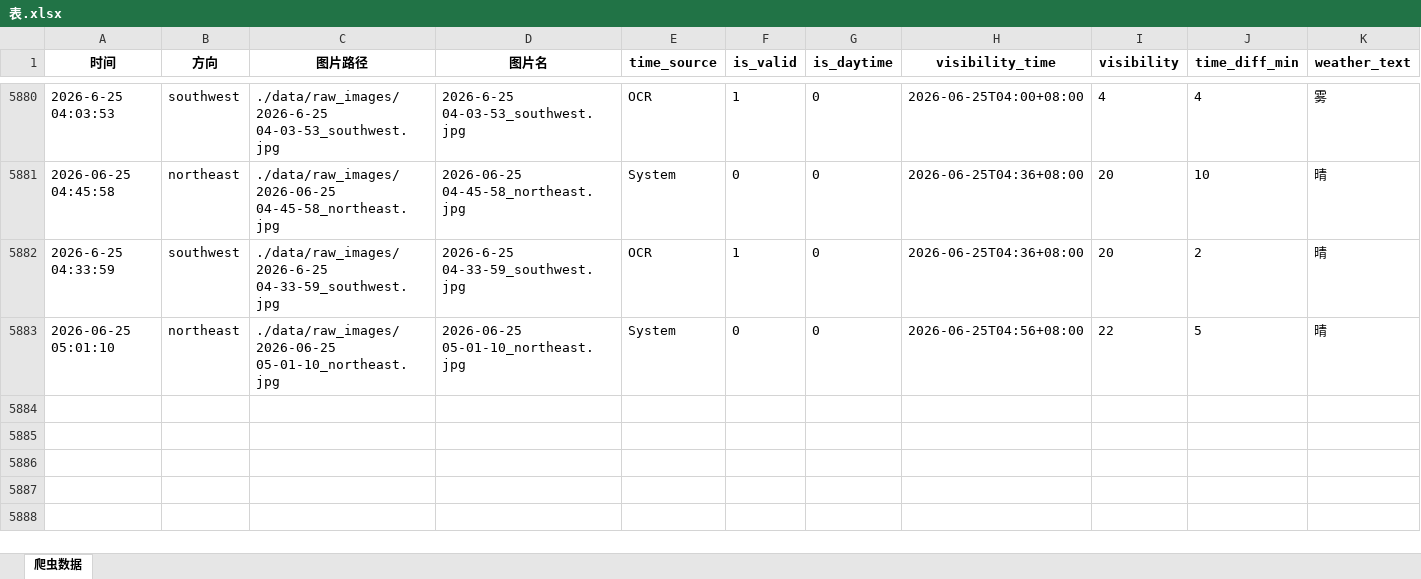
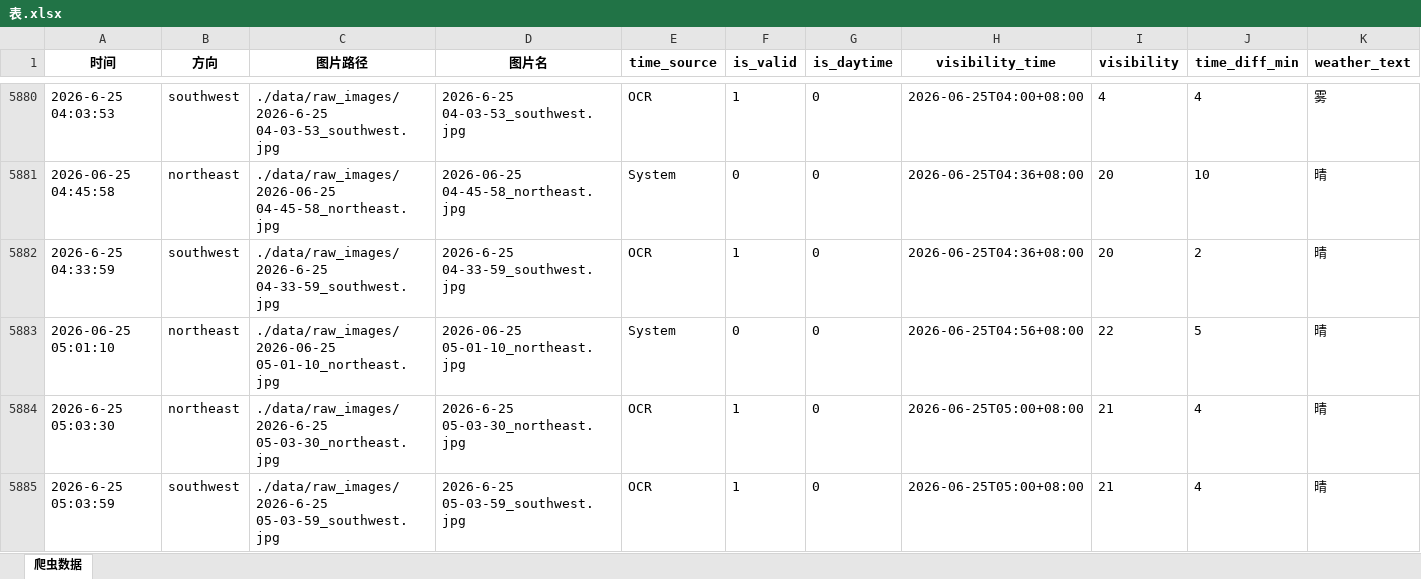
Before and after one commit to xiiiiiiiiiiier/fictional-octo-journey, an Excel workbook: 时刻爬取/data/metadata/表.xlsx, sheet 爬虫数据, drawn as a sheet; only a part is shown, gaps mark what is left out; values as stored, in another font and other column widths than the file's, no borders; rows hold the shown columns only; the diff names each change by its address in the sheet, - before the commit and + after, or states it on an @@ line.

```diff
--- a/时刻爬取/data/metadata/表.xlsx (sheet 爬虫数据)
+++ b/时刻爬取/data/metadata/表.xlsx (sheet 爬虫数据)
+row 5884: 2026-6-25 05:03:30 | northeast | ./data/raw_images/2026-6-25 05-03-30_northeast.jpg | 2026-6-25 05-03-30_northeast.jpg | OCR | 1 | 0 | 2026-06-25T05:00+08:00 | 21 | 4 | 晴
+row 5885: 2026-6-25 05:03:59 | southwest | ./data/raw_images/2026-6-25 05-03-59_southwest.jpg | 2026-6-25 05-03-59_southwest.jpg | OCR | 1 | 0 | 2026-06-25T05:00+08:00 | 21 | 4 | 晴
```
Also changed, not shown: 2 other files.
